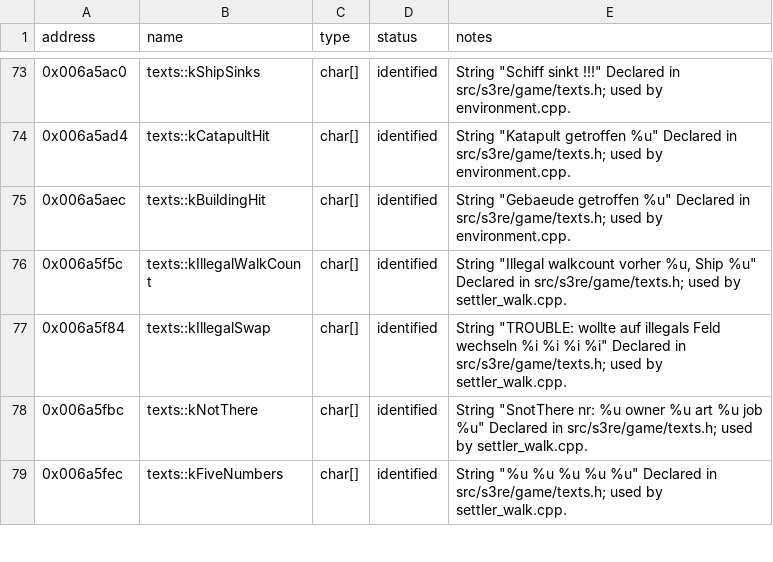
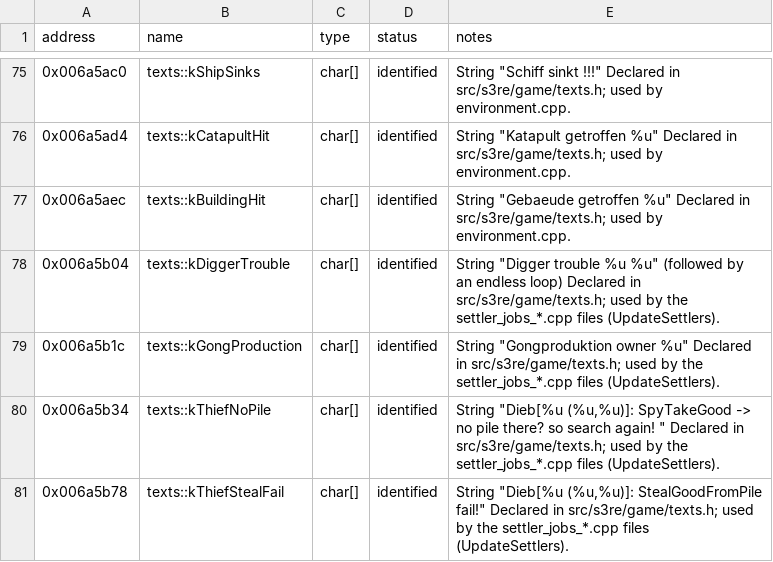
Before and after one commit to OptimusCrime/s3u-reverse, a CSV file: re/globals.csv, drawn as a sheet; only a part is shown, gaps mark what is left out; the shorter side is filled out with more unchanged rows; the diff covers the shown part only.

```diff
--- a/re/globals.csv
+++ b/re/globals.csv
@@ -75 +77,5 @@ address,name,type,status,notes
 0x006a5aec,texts::kBuildingHit,char[],identified,"String ""Gebaeude getroffen %u"" Declared in src/s3re/game/texts.h; used by environment.cpp."
+0x006a5b04,texts::kDiggerTrouble,char[],identified,"String ""Digger trouble %u %u"" (followed by an endless loop) Declared in src/s3re/game/texts.h; used by the settler_jobs_*.cpp files (UpdateSettlers)."
+0x006a5b1c,texts::kGongProduction,char[],identified,"String ""Gongproduktion owner %u"" Declared in src/s3re/game/texts.h; used by the settler_jobs_*.cpp files (UpdateSettlers)."
+0x006a5b34,texts::kThiefNoPile,char[],identified,"String ""Dieb[%u (%u,%u)]: SpyTakeGood -> no pile there? so search again! "" Declared in src/s3re/game/texts.h; used by the settler_jobs_*.cpp files (UpdateSettlers)."
+0x006a5b78,texts::kThiefStealFail,char[],identified,"String ""Dieb[%u (%u,%u)]: StealGoodFromPile fail!"" Declared in src/s3re/game/texts.h; used by the settler_jobs_*.cpp files (UpdateSettlers)."
```
Also changed, not shown: 8 added rows elsewhere in this file, 13 other files.
